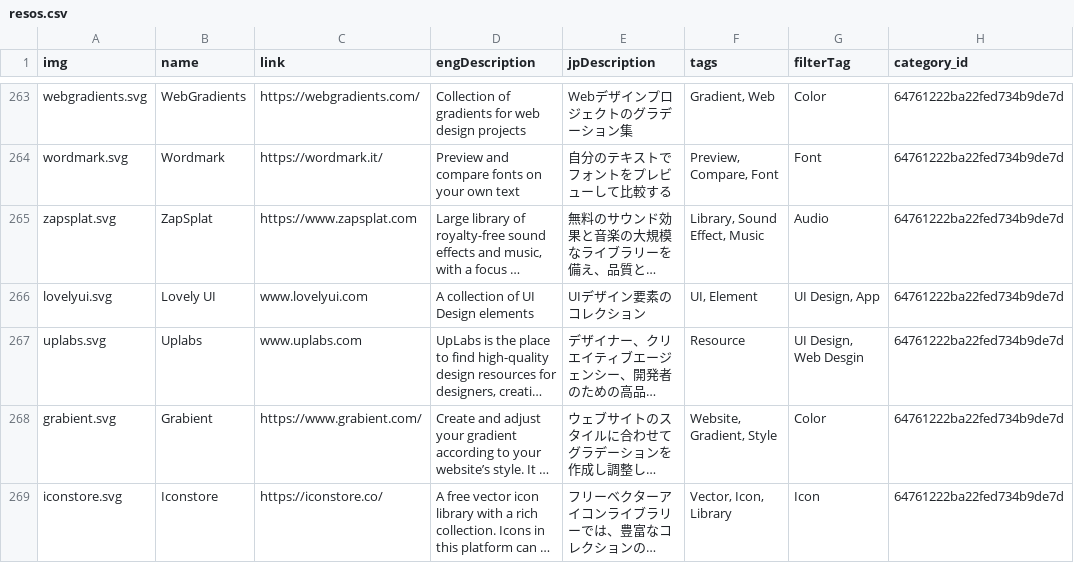
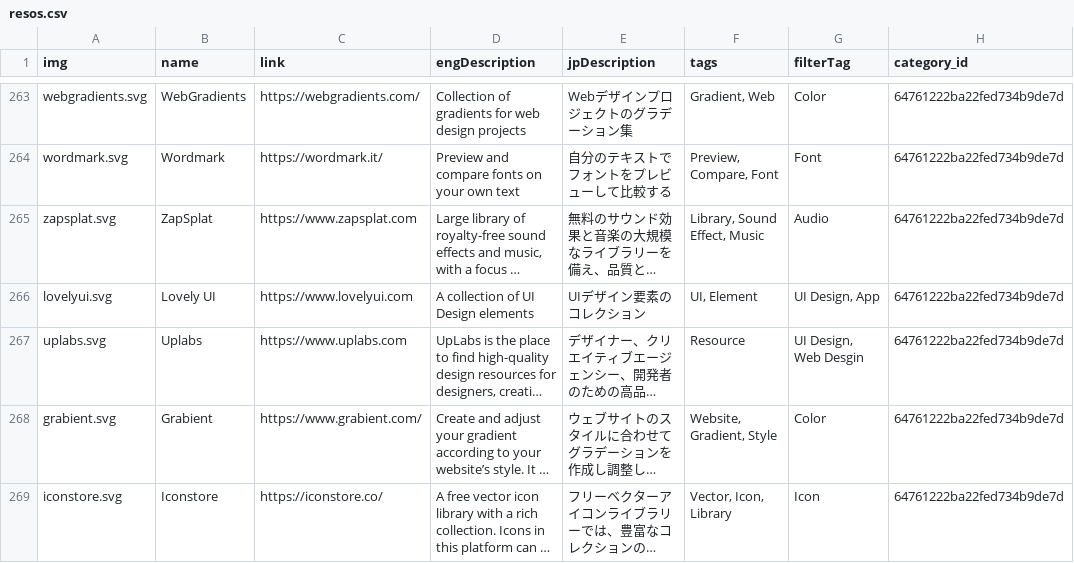
Before and after one commit to juusando/uud2026, a CSV file: public/resos.csv, drawn as a sheet; only a part is shown, gaps mark what is left out; long unchanged cells end in …; the diff covers the shown part only; the diff names each change by its address in the sheet, - before the commit and + after, or states it on an @@ line.

```diff
--- a/public/resos.csv
+++ b/public/resos.csv
-C266 (link): www.lovelyui.com
+C266 (link): https://www.lovelyui.com
-C267 (link): www.uplabs.com
+C267 (link): https://www.uplabs.com
```
Also changed, not shown: 11 edited cells elsewhere in this file, public/Ideaz.csv, public/tools.csv, 11 other files.
